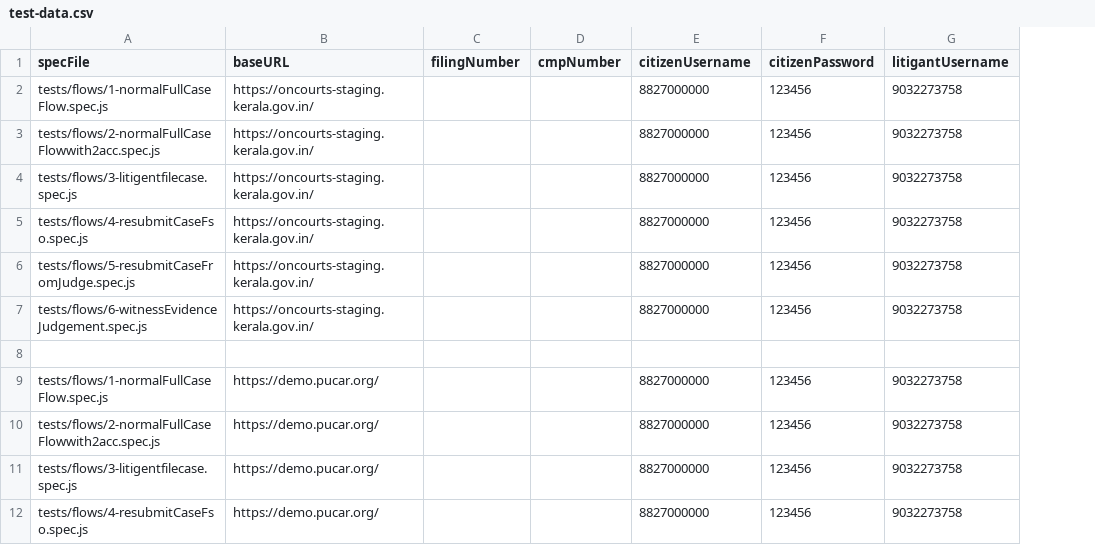
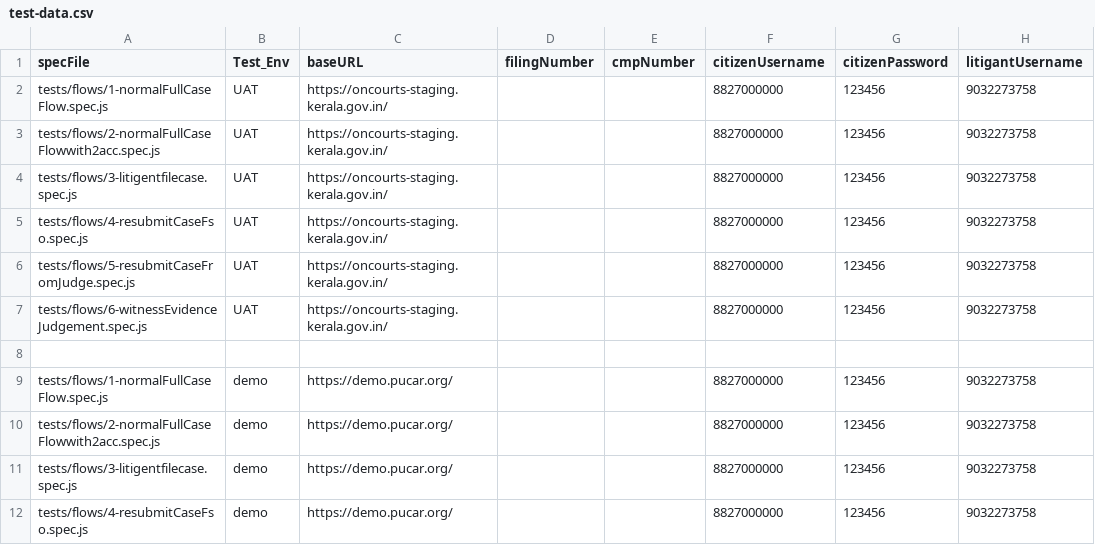
Before and after one commit to pucardotorg/Qa-Automation, a CSV file: ui-e2e/data/test-data.csv, drawn as a sheet; only a part is shown; the diff names each change by its address in the sheet, - before the commit and + after, or states it on an @@ line.

```diff
--- a/ui-e2e/data/test-data.csv
+++ b/ui-e2e/data/test-data.csv
+column B (Test_Env), rows 2-12: UAT | UAT | UAT | UAT | UAT | UAT |  | demo | demo | demo | demo
```
Also changed, not shown: 1 other file.
